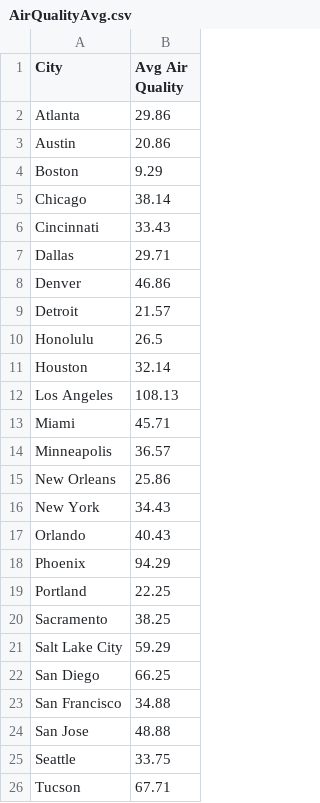
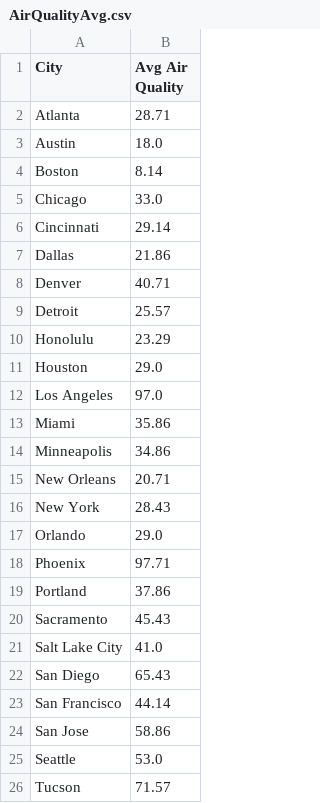
Before and after one commit to frederickkusumo/si206-finalproj, a CSV file: AirQualityAvg.csv, drawn as a sheet.

```diff
--- a/AirQualityAvg.csv
+++ b/AirQualityAvg.csv
@@ -1,26 +1,26 @@
 City,Avg Air Quality
-Atlanta,29.86
-Austin,20.86
-Boston,9.29
-Chicago,38.14
-Cincinnati,33.43
-Dallas,29.71
-Denver,46.86
-Detroit,21.57
-Honolulu,26.5
-Houston,32.14
-Los Angeles,108.13
-Miami,45.71
-Minneapolis,36.57
-New Orleans,25.86
-New York,34.43
-Orlando,40.43
-Phoenix,94.29
-Portland,22.25
-Sacramento,38.25
-Salt Lake City,59.29
-San Diego,66.25
-San Francisco,34.88
-San Jose,48.88
-Seattle,33.75
-Tucson,67.71
+Atlanta,28.71
+Austin,18.0
+Boston,8.14
+Chicago,33.0
+Cincinnati,29.14
+Dallas,21.86
+Denver,40.71
+Detroit,25.57
+Honolulu,23.29
+Houston,29.0
+Los Angeles,97.0
+Miami,35.86
+Minneapolis,34.86
+New Orleans,20.71
+New York,28.43
+Orlando,29.0
+Phoenix,97.71
+Portland,37.86
+Sacramento,45.43
+Salt Lake City,41.0
+San Diego,65.43
+San Francisco,44.14
+San Jose,58.86
+Seattle,53.0
+Tucson,71.57
```
Also changed, not shown: LAAirQualityDaily.csv, 2 other files.
